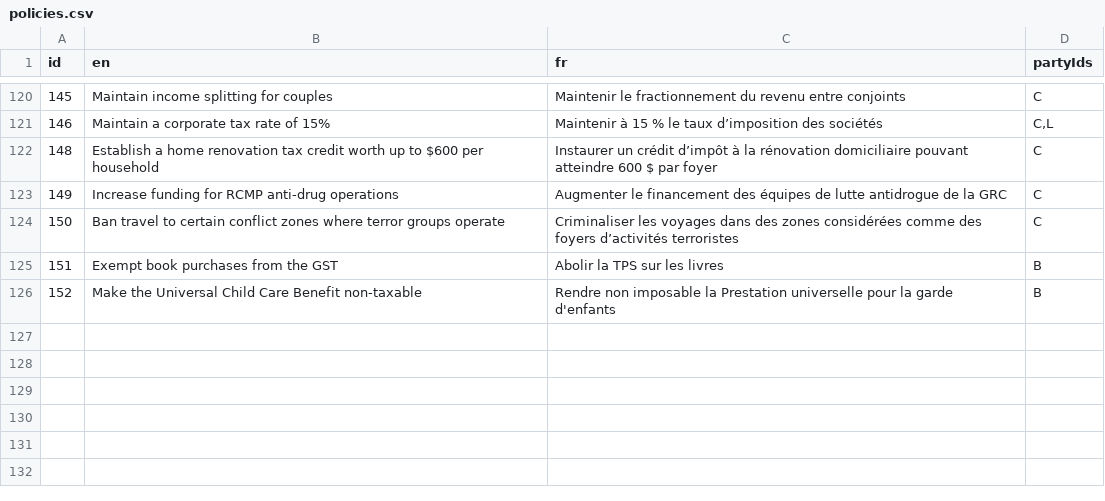
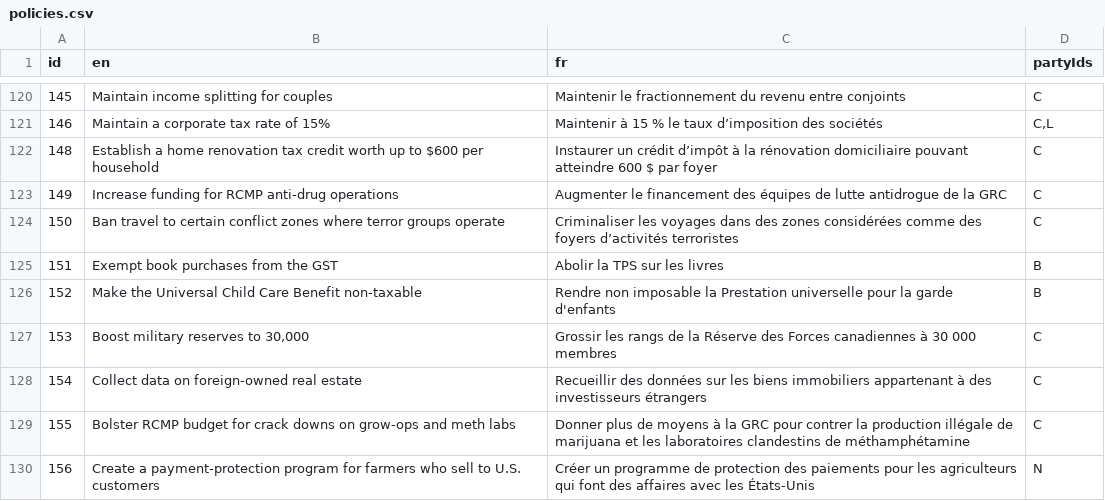
Before and after one commit to adamhooper/policy-vote, a CSV file: data/policies.csv, drawn as a sheet; only a part is shown, gaps mark what is left out; the diff covers the shown part only; the diff names each change by its address in the sheet, - before the commit and + after, or states it on an @@ line.

```diff
--- a/data/policies.csv
+++ b/data/policies.csv
+row 127: 153 | Boost military reserves to 30,000 | Grossir les rangs de la Réserve des Forces canadiennes à 30 000 membres | C
+row 128: 154 | Collect data on foreign-owned real estate | Recueillir des données sur les biens immobiliers appartenant à des investisseurs étrangers | C
+row 129: 155 | Bolster RCMP budget for crack downs on grow-ops and meth labs | Donner plus de moyens à la GRC pour contrer la production illégale de marijuana et les laboratoires clandestins de méthamphétamine | C
+row 130: 156 | Create a payment-protection program for farmers who sell to U.S. customers | Créer un programme de protection des paiements pour les agriculteurs qui font des affaires avec les États-Unis | N
```
Also changed, not shown: 4 added rows and 4 edited cells elsewhere in this file.
